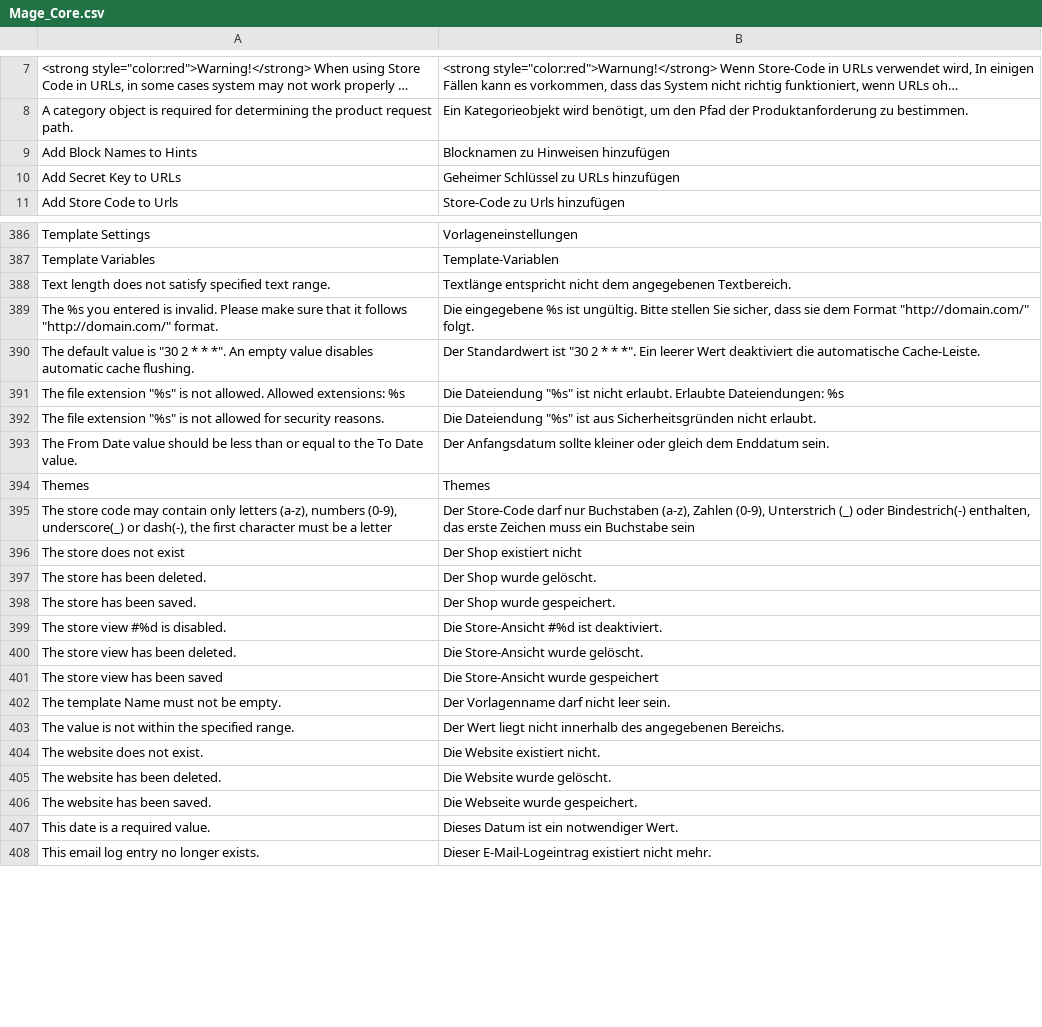
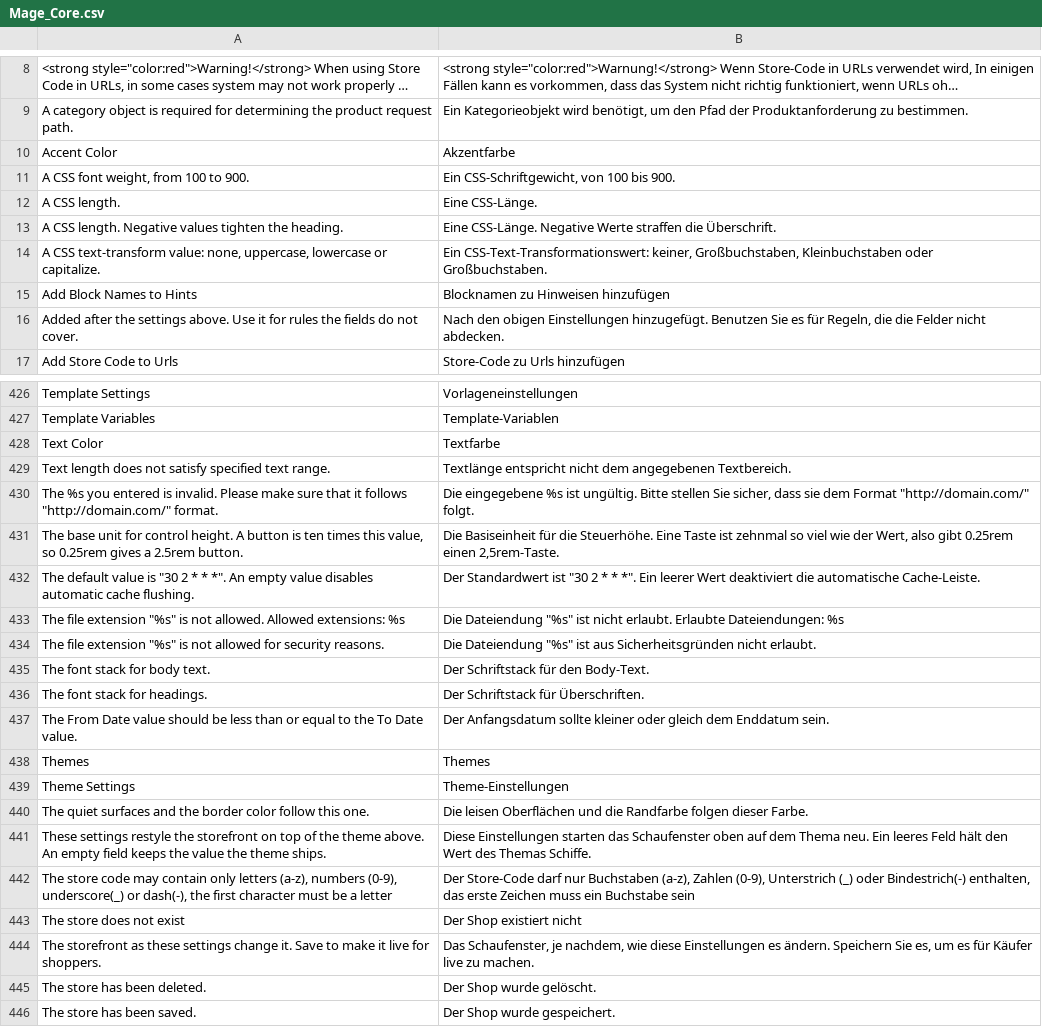
Before and after one commit to MahoCommerce/maho-language-de_DE, a CSV file: app/locale/de_DE/Mage_Core.csv, drawn as a sheet; only a part is shown, gaps mark what is left out; the shorter side is filled out with more unchanged rows; long unchanged cells end in …; removed rows and columns are numbered as before the commit, all else as after; the diff covers the shown part only; the diff names each change by its address in the sheet, - before the commit and + after, or states it on an @@ line.

```diff
--- a/app/locale/de_DE/Mage_Core.csv
+++ b/app/locale/de_DE/Mage_Core.csv
+row 10: Accent Color | Akzentfarbe
+row 11: A CSS font weight, from 100 to 900. | Ein CSS-Schriftgewicht, von 100 bis 900.
+row 12: A CSS length. | Eine CSS-Länge.
+row 13: A CSS length. Negative values tighten the heading. | Eine CSS-Länge. Negative Werte straffen die Überschrift.
+row 14: A CSS text-transform value: none, uppercase, lowercase or capitalize. | Ein CSS-Text-Transformationswert: keiner, Großbuchstaben, Kleinbuchstaben oder Großbuchstaben.
-row 10: Add Secret Key to URLs | Geheimer Schlüssel zu URLs hinzufügen
+row 16: Added after the settings above. Use it for rules the fields do not cover. | Nach den obigen Einstellungen hinzugefügt. Benutzen Sie es für Regeln, die die Felder nicht abdecken.
+row 428: Text Color | Textfarbe
+row 431: The base unit for control height. A button is ten times this value, so 0.25rem gives a 2.5rem button. | Die Basiseinheit für die Steuerhöhe. Eine Taste ist zehnmal so viel wie der Wert, also gibt 0.25rem einen 2,5rem-Taste.
+row 435: The font stack for body text. | Der Schriftstack für den Body-Text.
+row 436: The font stack for headings. | Der Schriftstack für Überschriften.
+row 439: Theme Settings | Theme-Einstellungen
+row 440: The quiet surfaces and the border color follow this one. | Die leisen Oberflächen und die Randfarbe folgen dieser Farbe.
+row 441: These settings restyle the storefront on top of the theme above. An empty field keeps the value the theme ships. | Diese Einstellungen starten das Schaufenster oben auf dem Thema neu. Ein leeres Feld hält den Wert des Themas Schiffe.
+row 444: The storefront as these settings change it. Save to make it live for shoppers. | Das Schaufenster, je nachdem, wie diese Einstellungen es ändern. Speichern Sie es, um es für Käufer live zu machen.
```
Also changed, not shown: 42 added rows, 7 removed rows and 2 edited cells elsewhere in this file, app/locale/de_DE/Mage_Adminhtml.csv, app/locale/de_DE/Mage_Catalog.csv, 31 other files.
